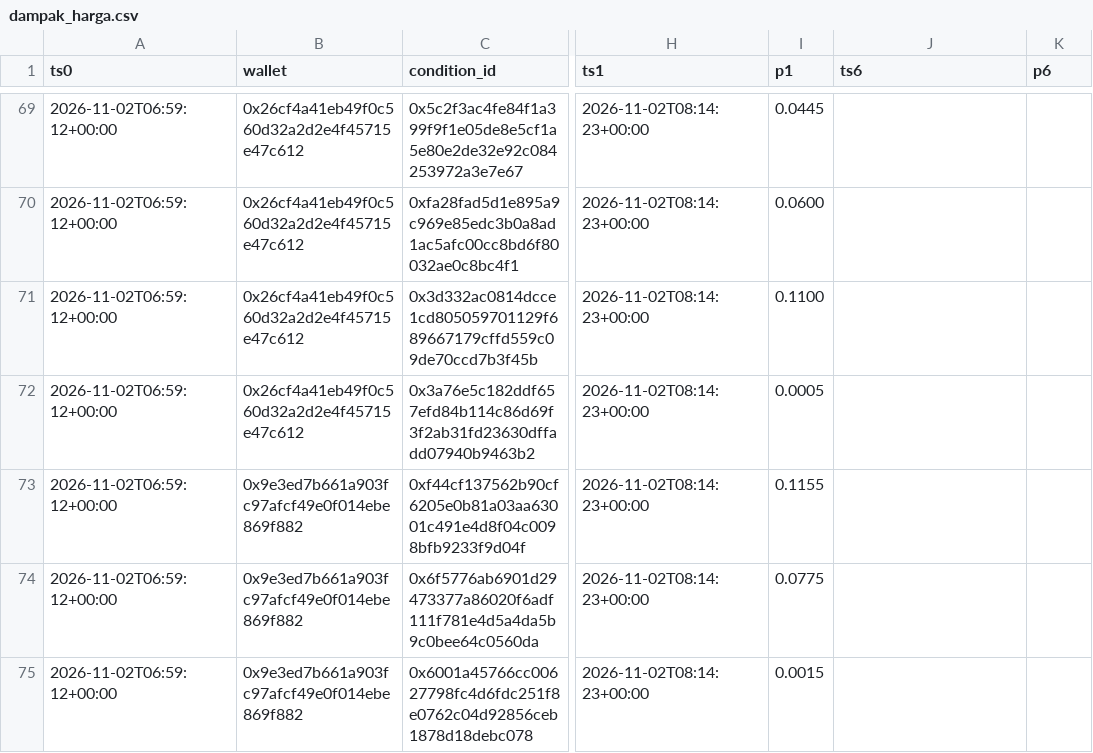
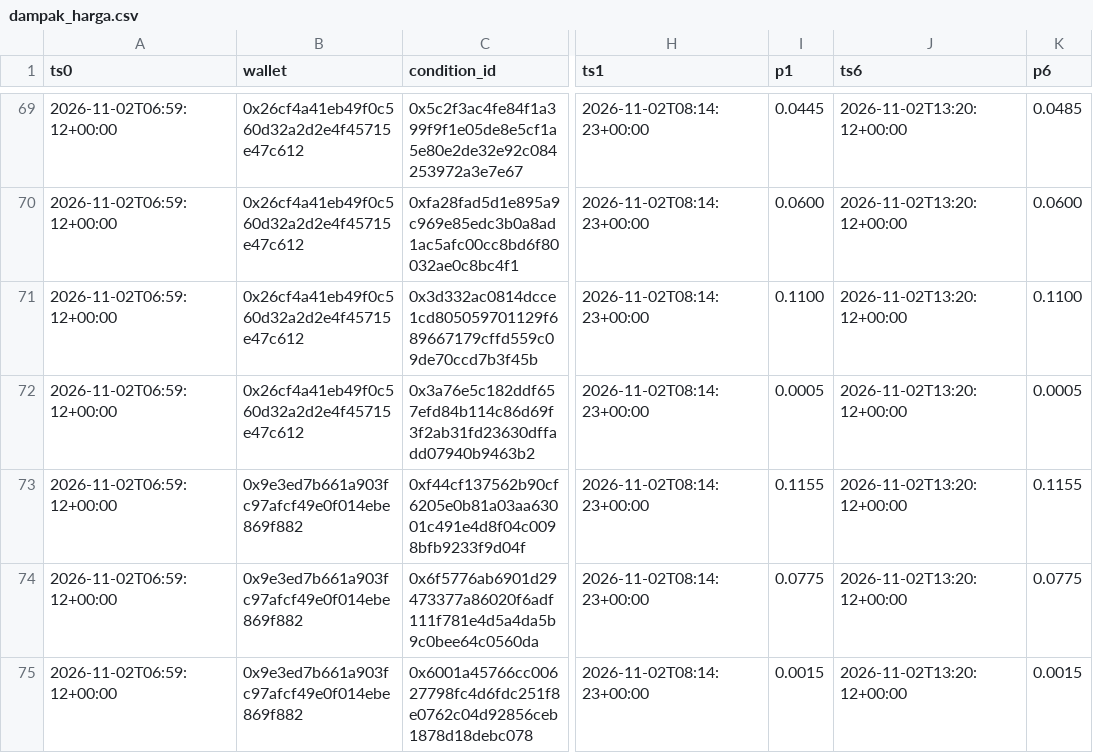
Before and after one commit to kumaraprayoga68-sketch/polybot, a CSV file: data/dampak_harga.csv, drawn as a sheet; only a part is shown, gaps mark what is left out; the diff covers the shown part only; the diff names each change by its address in the sheet, - before the commit and + after, or states it on an @@ line.

```diff
--- a/data/dampak_harga.csv
+++ b/data/dampak_harga.csv
-J69:J75 (ts6): (empty)
+J69:J75 (ts6): 2026-11-02T13:20:12+00:00
-K69 (p6): (empty)
+K69 (p6): 0.0485
-K70 (p6): (empty)
+K70 (p6): 0.0600
-K71 (p6): (empty)
+K71 (p6): 0.1100
-K72 (p6): (empty)
+K72 (p6): 0.0005
-K73 (p6): (empty)
+K73 (p6): 0.1155
-K74 (p6): (empty)
+K74 (p6): 0.0775
-K75 (p6): (empty)
+K75 (p6): 0.0015
```
Also changed, not shown: 4 added rows and 66 edited cells elsewhere in this file, 1 other file.
